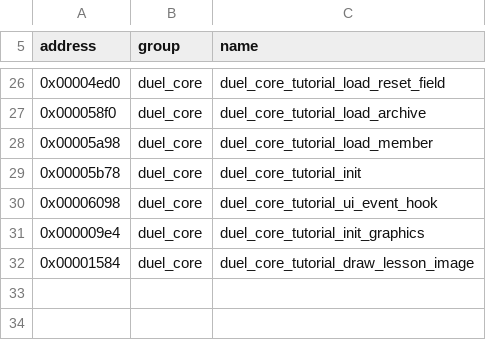
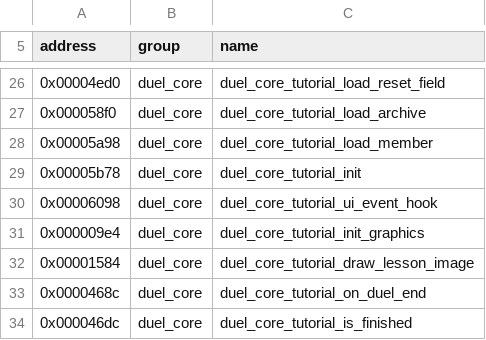
Before and after one commit to Tim-campy/ygo-gx-tagforce3-re, a CSV file: re/names-rel_tutorial.csv, drawn as a sheet; only a part is shown, gaps mark what is left out.

```diff
--- a/re/names-rel_tutorial.csv
+++ b/re/names-rel_tutorial.csv
@@ -32 +32,3 @@ address,group,name
 0x00001584,duel_core,duel_core_tutorial_draw_lesson_image
+0x0000468c,duel_core,duel_core_tutorial_on_duel_end
+0x000046dc,duel_core,duel_core_tutorial_is_finished
```
Also changed, not shown: 42 other files.
